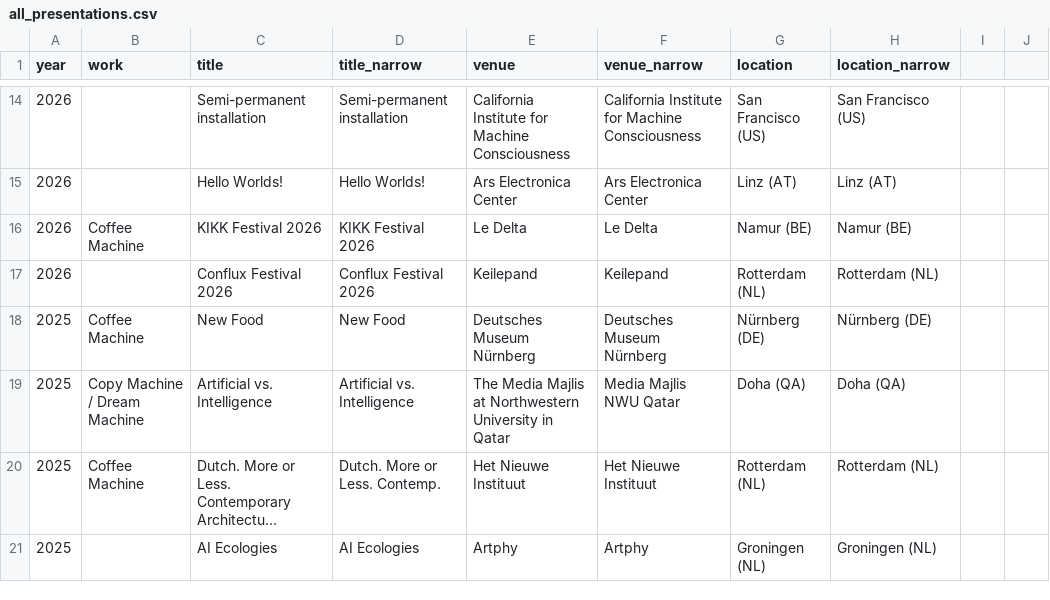
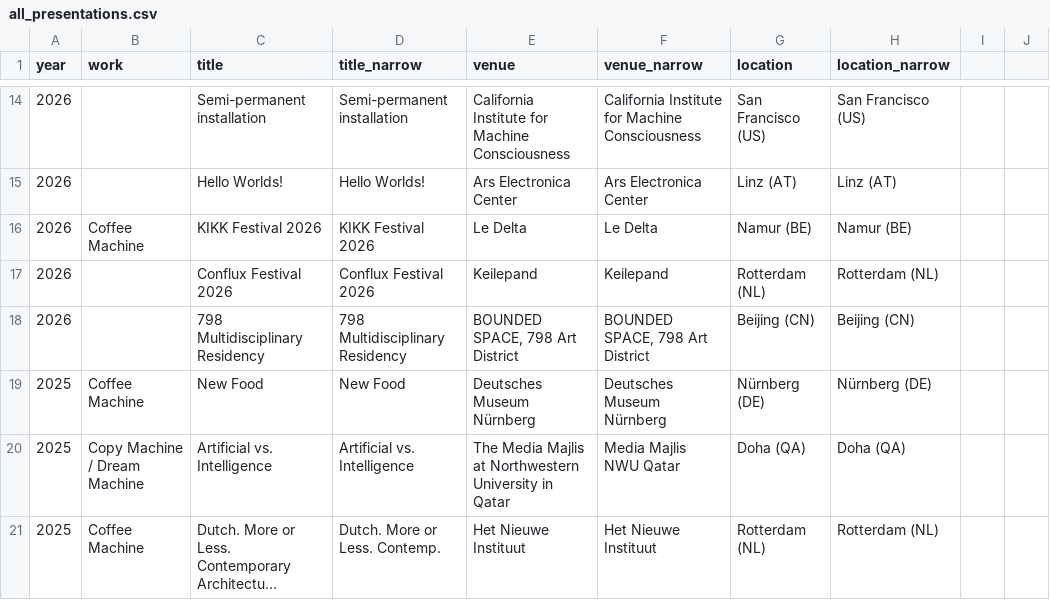
Before and after one commit to janzuiderveld/janzuiderveld.github.io, a CSV file: typescript_exp/public/all_presentations.csv, drawn as a sheet; only a part is shown, gaps mark what is left out; the shorter side is filled out with more unchanged rows; long unchanged cells end in ….

```diff
--- a/typescript_exp/public/all_presentations.csv
+++ b/typescript_exp/public/all_presentations.csv
@@ -17,2 +17,3 @@ year,work,title,title_narrow,venue,venue_narrow,location,location_narrow
 2026,,Conflux Festival 2026,Conflux Festival 2026,Keilepand,Keilepand,Rotterdam (NL),Rotterdam (NL)
+2026,,798 Multidisciplinary Residency,798 Multidisciplinary Residency,"BOUNDED SPACE, 798 Art District","BOUNDED SPACE, 798 Art District",Beijing (CN),Beijing (CN)
 2025,Coffee Machine,New Food,New Food,Deutsches Museum Nürnberg,Deutsches Museum Nürnberg,Nürnberg (DE),Nürnberg (DE)
```
Also changed, not shown: typescript_exp/public/selected_presentations.csv, typescript_exp/public/upcoming_exhibitions.csv, 27 other files.
